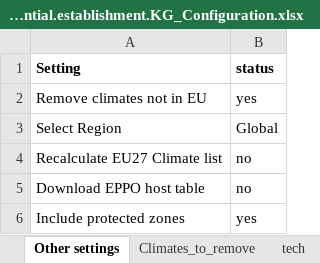
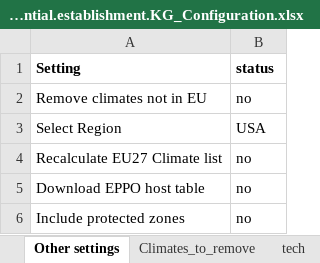
Before and after one commit to maioran/Potential-establishment-KG, an Excel workbook: Potential.establishment.KG_Configuration.xlsx, sheet Other settings, drawn as a sheet; values as stored, in another font and other column widths than the file's, no borders; the diff names each change by its address in the sheet, - before the commit and + after, or states it on an @@ line.

Commit message:
Working on administrative layers and tables

```diff
--- a/Potential.establishment.KG_Configuration.xlsx (sheet Other settings)
+++ b/Potential.establishment.KG_Configuration.xlsx (sheet Other settings)
-B2 (status): yes
+B2 (status): no
-B3 (status): Global
+B3 (status): USA
-B6 (status): yes
+B6 (status): no
```
Also changed, not shown: sheet tech, sheet Pest_list, 17 other files.
